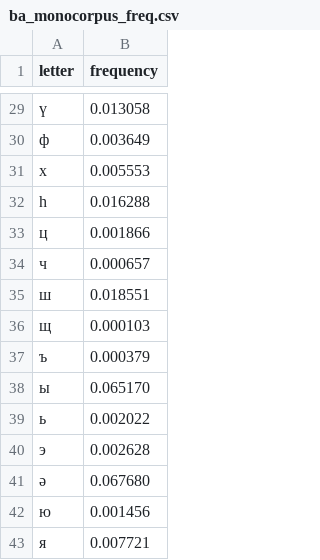
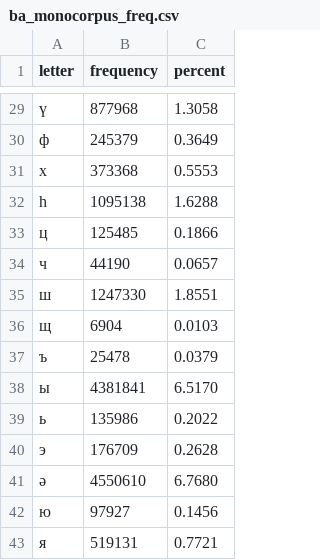
Before and after one commit to ApsuaHatsa/rf-keyboard-corpora, a CSV file: data/bak/stdbug/frequencies/ba_monocorpus_freq.csv, drawn as a sheet; only a part is shown, gaps mark what is left out; the diff covers the shown part only; the diff names each change by its address in the sheet, - before the commit and + after, or states it on an @@ line.

Commit message:
Separate entry count and percentage

```diff
--- a/data/bak/stdbug/frequencies/ba_monocorpus_freq.csv
+++ b/data/bak/stdbug/frequencies/ba_monocorpus_freq.csv
+column C (percent), rows 29-43: 1.3058 | 0.3649 | 0.5553 | 1.6288 | 0.1866 | 0.0657 | 1.8551 | 0.0103 | 0.0379 | 6.5170 | 0.2022 | 0.2628 | 6.7680 | 0.1456 | 0.7721
-B29 (frequency): 0.013058
+B29 (frequency): 877968
-B30 (frequency): 0.003649
+B30 (frequency): 245379
-B31 (frequency): 0.005553
+B31 (frequency): 373368
-B32 (frequency): 0.016288
+B32 (frequency): 1095138
-B33 (frequency): 0.001866
+B33 (frequency): 125485
-B34 (frequency): 0.000657
+B34 (frequency): 44190
-B35 (frequency): 0.018551
+B35 (frequency): 1247330
-B36 (frequency): 0.000103
+B36 (frequency): 6904
-B37 (frequency): 0.000379
+B37 (frequency): 25478
-B38 (frequency): 0.065170
+B38 (frequency): 4381841
-B39 (frequency): 0.002022
+B39 (frequency): 135986
-B40 (frequency): 0.002628
+B40 (frequency): 176709
-B41 (frequency): 0.067680
+B41 (frequency): 4550610
-B42 (frequency): 0.001456
+B42 (frequency): 97927
-B43 (frequency): 0.007721
+B43 (frequency): 519131
```
Also changed, not shown: 27 edited cells elsewhere in this file.
